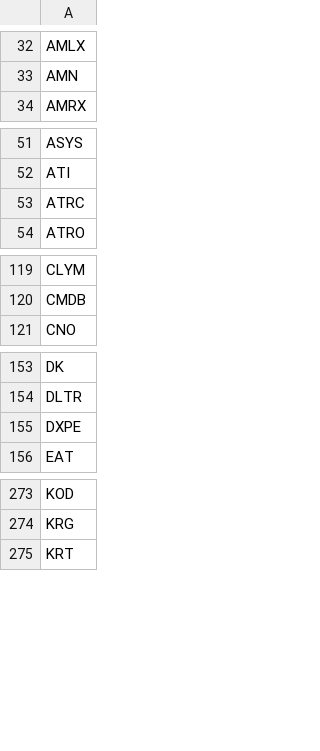
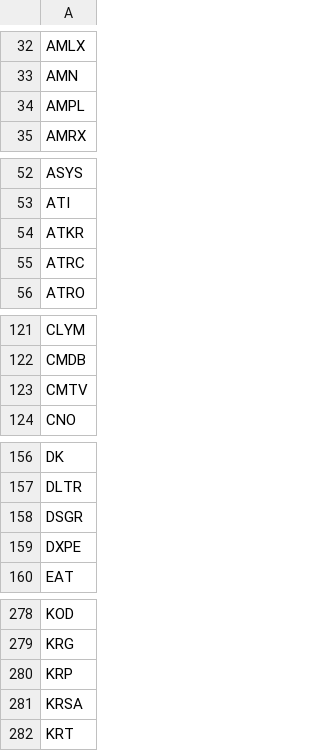
Before and after one commit to githhhh/Yfinance_data, a CSV file: us/stage2/stage2_screener_filter.csv, drawn as a sheet; only a part is shown, gaps mark what is left out; the diff covers the shown part only; the diff names each change by its address in the sheet, - before the commit and + after, or states it on an @@ line.

```diff
--- a/us/stage2/stage2_screener_filter.csv
+++ b/us/stage2/stage2_screener_filter.csv
+row 34: AMPL
+row 54: ATKR
+row 123: CMTV
+row 158: DSGR
+row 280: KRP
+row 281: KRSA
```
Also changed, not shown: 9 added rows and 3 removed rows elsewhere in this file, us/52wk_new_high_results.csv, us/eps_growth_screener_results.csv, 8 other files.
